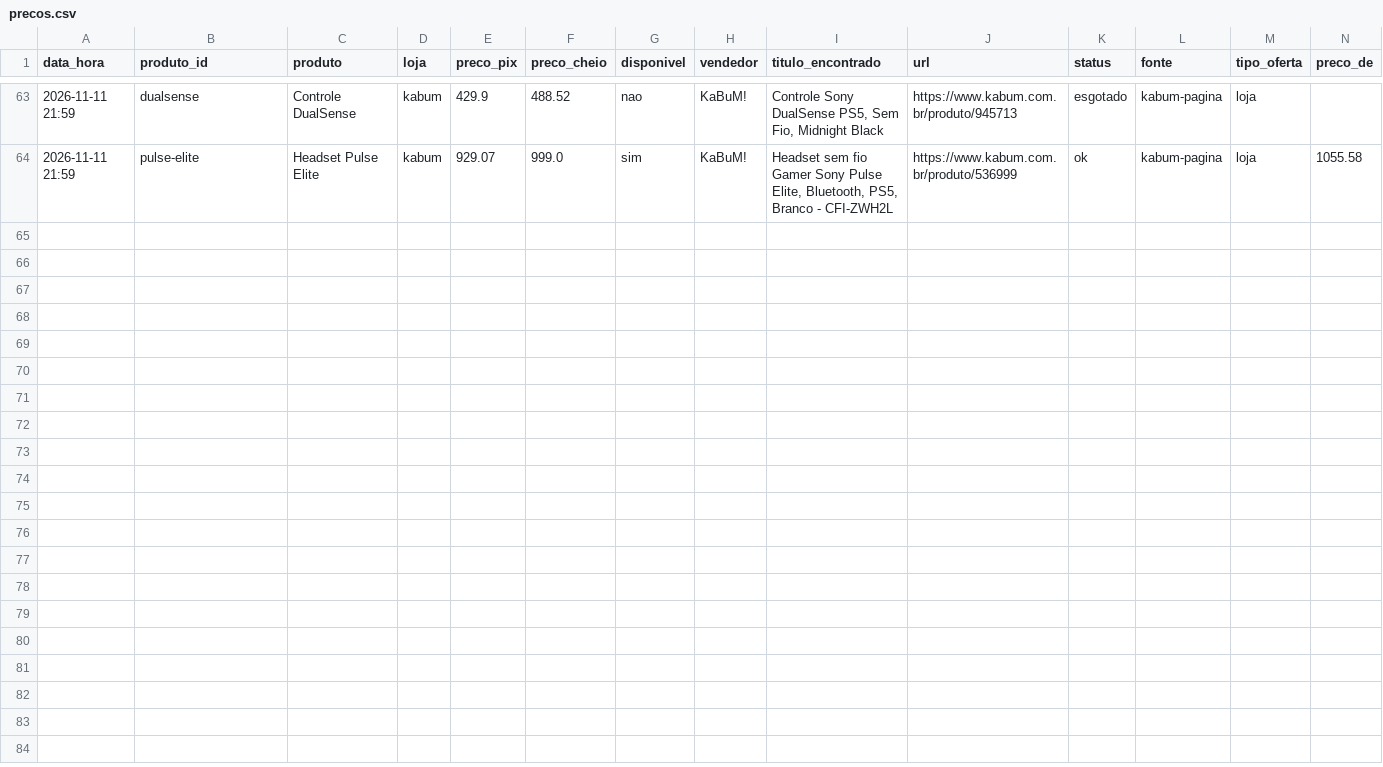
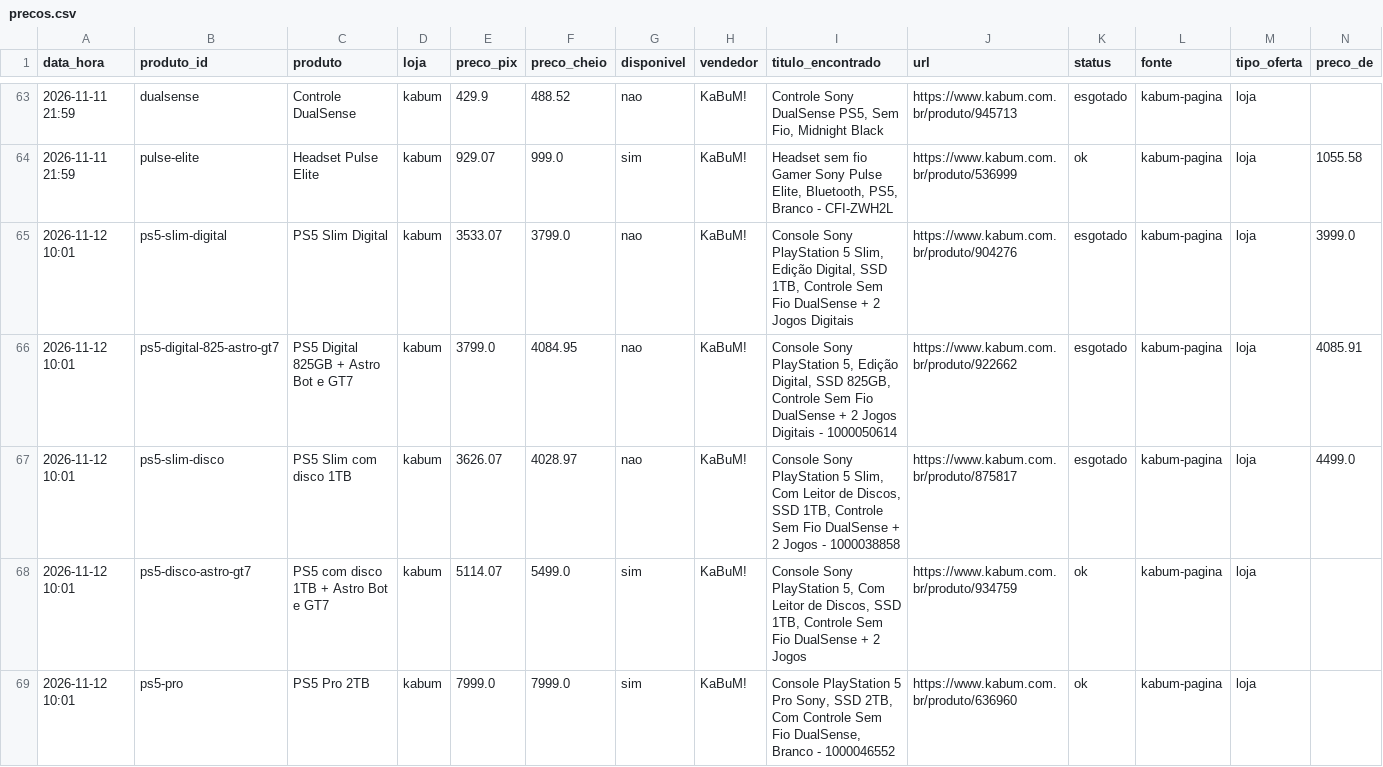
Before and after one commit to jvblois/radar-precos, a CSV file: data/precos.csv, drawn as a sheet; only a part is shown, gaps mark what is left out; the diff covers the shown part only.

```diff
--- a/data/precos.csv
+++ b/data/precos.csv
@@ -64 +64,6 @@ data_hora,produto_id,produto,loja,preco_pix,preco_cheio,disponivel,vendedor,titu
 2026-11-11 21:59,pulse-elite,Headset Pulse Elite,kabum,929.07,999.0,sim,KaBuM!,"Headset sem fio Gamer Sony Pulse Elite, Bluetooth, PS5, Branco - CFI-ZWH2L",https://www.kabum.com.br/produto/536999,ok,kabum-pagina,loja,1055.58
+2026-11-12 10:01,ps5-slim-digital,PS5 Slim Digital,kabum,3533.07,3799.0,nao,KaBuM!,"Console Sony PlayStation 5 Slim, Edição Digital, SSD 1TB, Controle Sem Fio DualSense + 2 Jogos Digitais",https://www.kabum.com.br/produto/904276,esgotado,kabum-pagina,loja,3999.0
+2026-11-12 10:01,ps5-digital-825-astro-gt7,PS5 Digital 825GB + Astro Bot e GT7,kabum,3799.0,4084.95,nao,KaBuM!,"Console Sony PlayStation 5, Edição Digital, SSD 825GB, Controle Sem Fio DualSense + 2 Jogos Digitais - 1000050614",https://www.kabum.com.br/produto/922662,esgotado,kabum-pagina,loja,4085.91
+2026-11-12 10:01,ps5-slim-disco,PS5 Slim com disco 1TB,kabum,3626.07,4028.97,nao,KaBuM!,"Console Sony PlayStation 5 Slim, Com Leitor de Discos, SSD 1TB, Controle Sem Fio DualSense + 2 Jogos - 1000038858",https://www.kabum.com.br/produto/875817,esgotado,kabum-pagina,loja,4499.0
+2026-11-12 10:01,ps5-disco-astro-gt7,PS5 com disco 1TB + Astro Bot e GT7,kabum,5114.07,5499.0,sim,KaBuM!,"Console Sony PlayStation 5, Com Leitor de Discos, SSD 1TB, Controle Sem Fio DualSense + 2 Jogos",https://www.kabum.com.br/produto/934759,ok,kabum-pagina,loja,
+2026-11-12 10:01,ps5-pro,PS5 Pro 2TB,kabum,7999.0,7999.0,sim,KaBuM!,"Console PlayStation 5 Pro Sony, SSD 2TB, Com Controle Sem Fio DualSense, Branco - 1000046552",https://www.kabum.com.br/produto/636960,ok,kabum-pagina,loja,
```
Also changed, not shown: 4 added rows elsewhere in this file, 1 other file.
